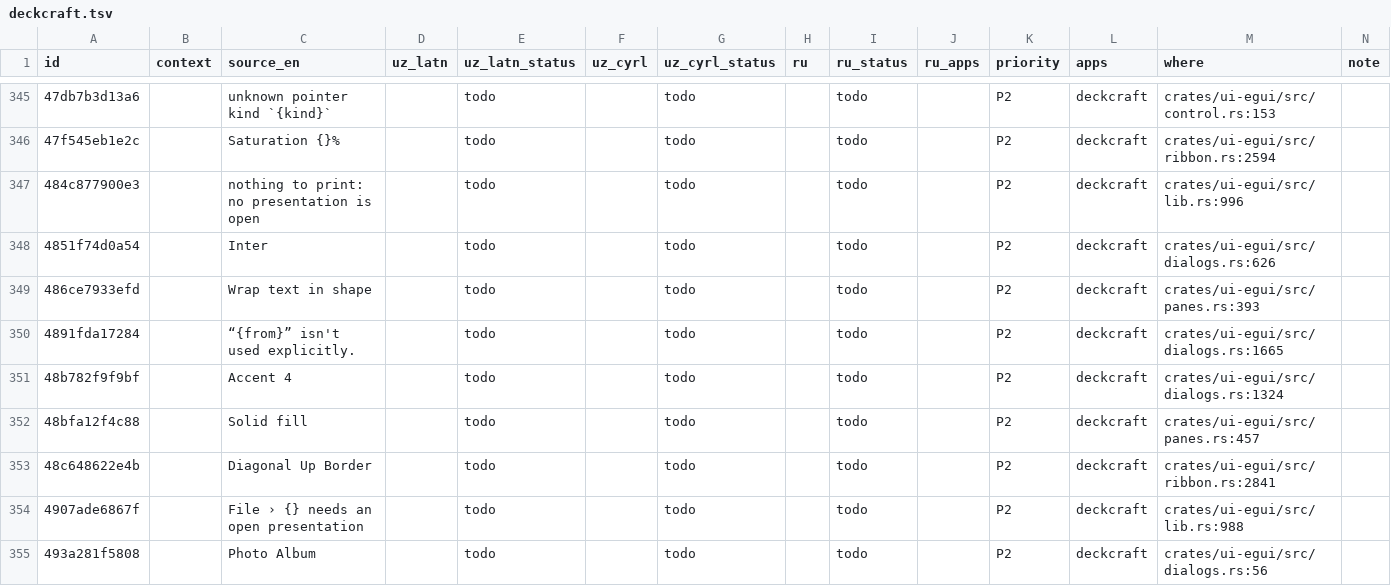
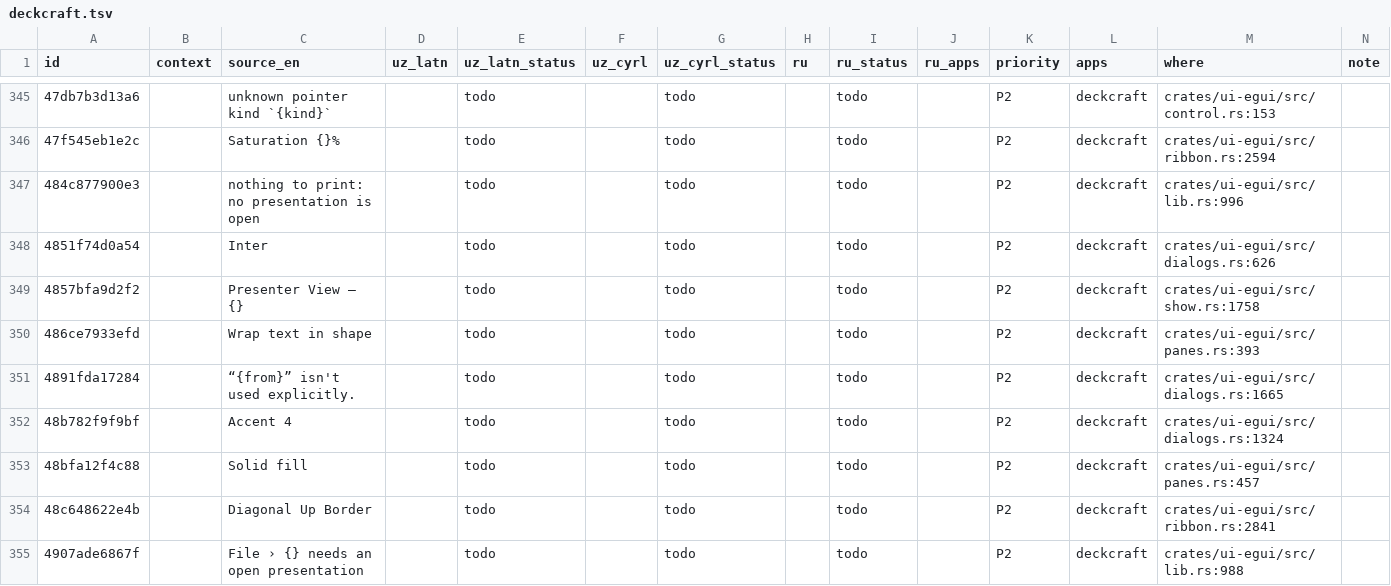
Before and after one commit to bakhodirovxz/Office, a TSV file: i18n/deckcraft.tsv, drawn as a sheet; only a part is shown, gaps mark what is left out; the shorter side is filled out with more unchanged rows; the diff covers the shown part only; the diff names each change by its address in the sheet, - before the commit and + after, or states it on an @@ line.

```diff
--- a/i18n/deckcraft.tsv
+++ b/i18n/deckcraft.tsv
+row 349: 4857bfa9d2f2 |  | Presenter View — {} |  | todo |  | todo |  | todo |  | P2 | deckcraft | crates/ui-egui/src/show.rs:1758
```
Also changed, not shown: 5 added rows and 7 edited cells elsewhere in this file, i18n/pdfcraft.tsv, i18n/wordcraft.tsv, 7 other files.
